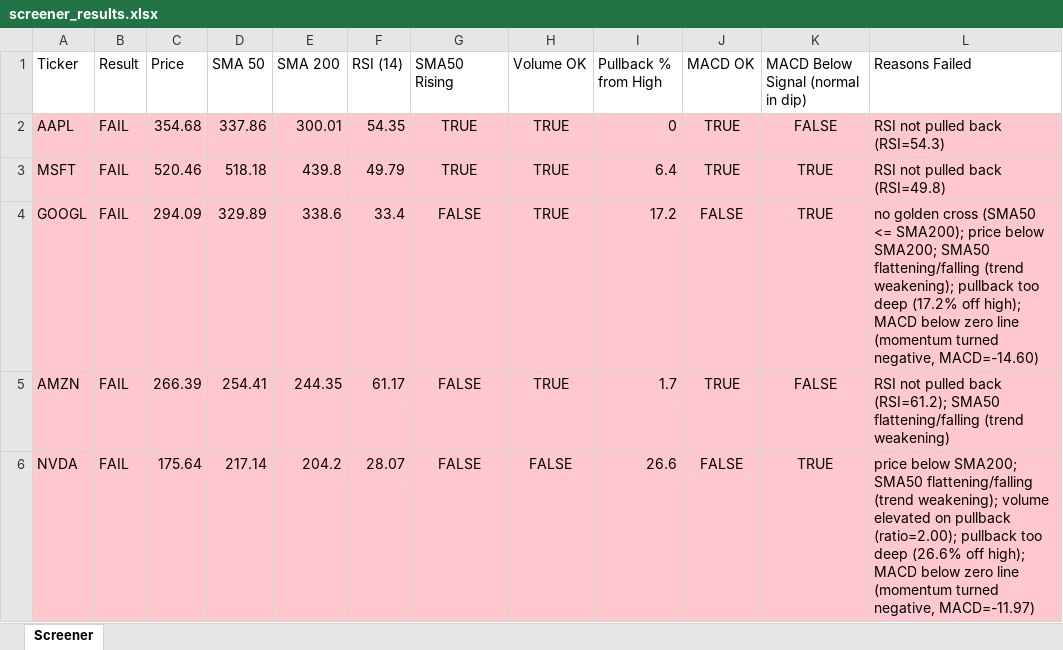
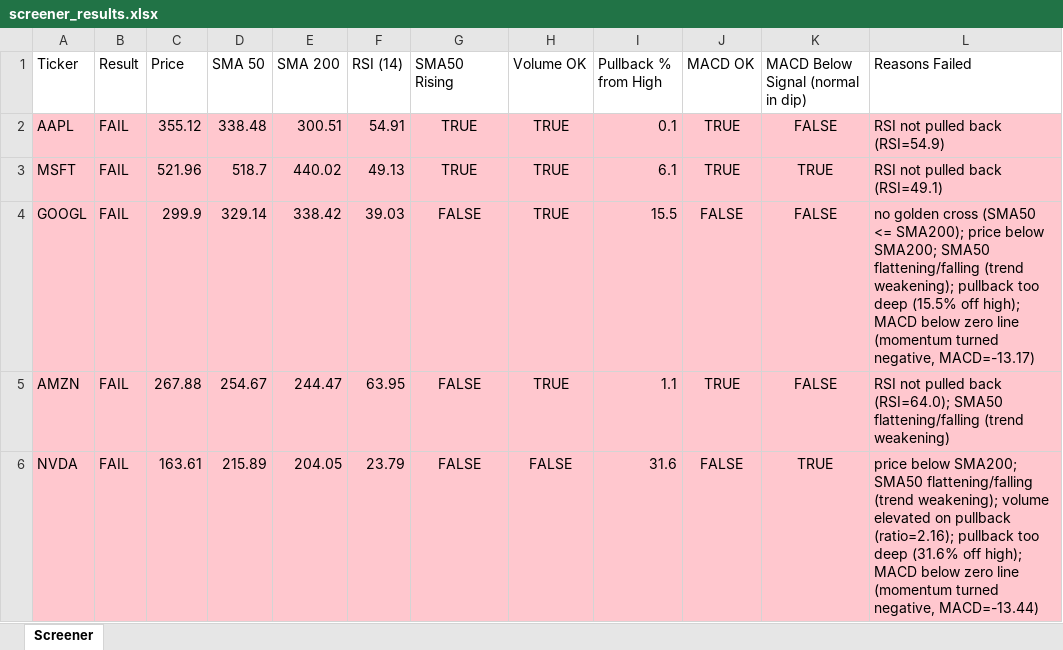
Before and after one commit to Spiky0315/Stock-screener, an Excel workbook: Output/screener_results.xlsx, sheet Screener, drawn as a sheet; only a part is shown; values as stored, in another font and other column widths than the file's, no borders; the diff covers the shown part only; the diff names each change by its address in the sheet, - before the commit and + after, or states it on an @@ line.

```diff
--- a/Output/screener_results.xlsx (sheet Screener)
+++ b/Output/screener_results.xlsx (sheet Screener)
-C2 (Price): 354.68
+C2 (Price): 355.12
-D2 (SMA 50): 337.86
+D2 (SMA 50): 338.48
-E2 (SMA 200): 300.01
+E2 (SMA 200): 300.51
-F2 (RSI (14)): 54.35
+F2 (RSI (14)): 54.91
-I2 (Pullback % from High): 0
+I2 (Pullback % from High): 0.1
-L2 (Reasons Failed): RSI not pulled back (RSI=54.3)
+L2 (Reasons Failed): RSI not pulled back (RSI=54.9)
-C3 (Price): 520.46
+C3 (Price): 521.96
-D3 (SMA 50): 518.18
+D3 (SMA 50): 518.7
-E3 (SMA 200): 439.8
+E3 (SMA 200): 440.02
-F3 (RSI (14)): 49.79
+F3 (RSI (14)): 49.13
-I3 (Pullback % from High): 6.4
+I3 (Pullback % from High): 6.1
-L3 (Reasons Failed): RSI not pulled back (RSI=49.8)
+L3 (Reasons Failed): RSI not pulled back (RSI=49.1)
-C4 (Price): 294.09
+C4 (Price): 299.9
-D4 (SMA 50): 329.89
+D4 (SMA 50): 329.14
-E4 (SMA 200): 338.6
+E4 (SMA 200): 338.42
-F4 (RSI (14)): 33.4
+F4 (RSI (14)): 39.03
-I4 (Pullback % from High): 17.2
+I4 (Pullback % from High): 15.5
-K4: TRUE
+K4: FALSE
-L4 (Reasons Failed): …too deep (17.2% off high); MACD below zero line (momentum turned negative, MACD=-14.60)
+L4 (Reasons Failed): …too deep (15.5% off high); MACD below zero line (momentum turned negative, MACD=-13.17)
-C5 (Price): 266.39
+C5 (Price): 267.88
-D5 (SMA 50): 254.41
+D5 (SMA 50): 254.67
-E5 (SMA 200): 244.35
+E5 (SMA 200): 244.47
-F5 (RSI (14)): 61.17
+F5 (RSI (14)): 63.95
-I5 (Pullback % from High): 1.7
+I5 (Pullback % from High): 1.1
-L5 (Reasons Failed): …pulled back (RSI=61.2); SMA50 flattening/falling…
+L5 (Reasons Failed): …pulled back (RSI=64.0); SMA50 flattening/falling…
-C6 (Price): 175.64
+C6 (Price): 163.61
-D6 (SMA 50): 217.14
+D6 (SMA 50): 215.89
-E6 (SMA 200): 204.2
+E6 (SMA 200): 204.05
-F6 (RSI (14)): 28.07
+F6 (RSI (14)): 23.79
-I6 (Pullback % from High): 26.6
+I6 (Pullback % from High): 31.6
-L6 (Reasons Failed): …on pullback (ratio=2.00); pullback too deep (26.6% off high); MACD below zero line (momentum turned negative, MACD=-11.97)
+L6 (Reasons Failed): …on pullback (ratio=2.16); pullback too deep (31.6% off high); MACD below zero line (momentum turned negative, MACD=-13.44)
```
Also changed, not shown: 12 edited cells elsewhere in this sheet.
